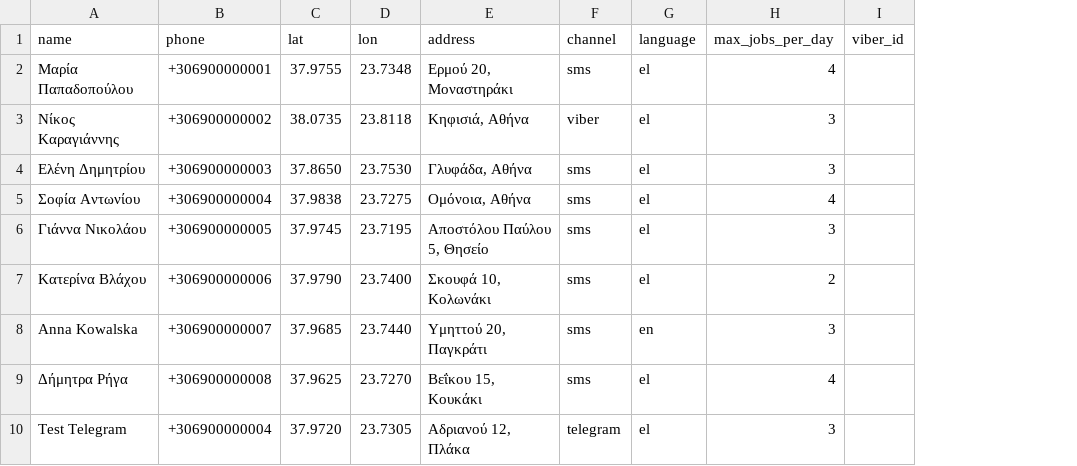
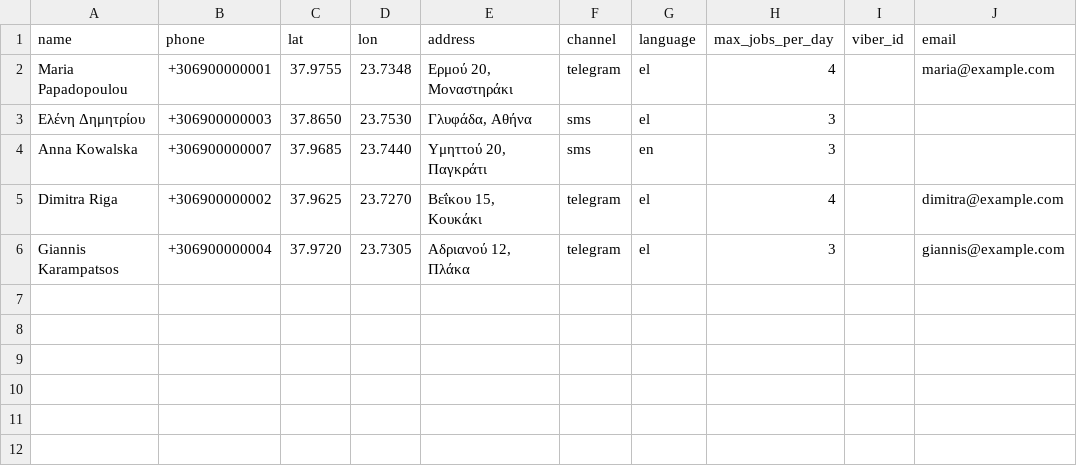
Before and after one commit to manouslinard/housekeeping-manager, a CSV file: data/cleaners.csv, drawn as a sheet; removed rows and columns are numbered as before the commit, all else as after; the diff names each change by its address in the sheet, - before the commit and + after, or states it on an @@ line.

```diff
--- a/data/cleaners.csv
+++ b/data/cleaners.csv
+column J (email), rows 2-6: maria@example.com |  |  | dimitra@example.com | giannis@example.com
-A2 (name): Μαρία Παπαδοπούλου
+A2 (name): Maria Papadopoulou
-F2 (channel): sms
+F2 (channel): telegram
-row 3: Νίκος Καραγιάννης | +306900000002 | 38.0735 | 23.8118 | Κηφισιά, Αθήνα | viber | el | 3
-row 5: Σοφία Αντωνίου | +306900000004 | 37.9838 | 23.7275 | Ομόνοια, Αθήνα | sms | el | 4
-row 6: Γιάννα Νικολάου | +306900000005 | 37.9745 | 23.7195 | Αποστόλου Παύλου 5, Θησείο | sms | el | 3
-row 7: Κατερίνα Βλάχου | +306900000006 | 37.9790 | 23.7400 | Σκουφά 10, Κολωνάκι | sms | el | 2
-A5 (name): Δήμητρα Ρήγα
+A5 (name): Dimitra Riga
-B5 (phone): +306900000008
+B5 (phone): +306900000002
-F5 (channel): sms
+F5 (channel): telegram
-A6 (name): Test Telegram
+A6 (name): Giannis Karampatsos
```
Also changed, not shown: 1 other file.
